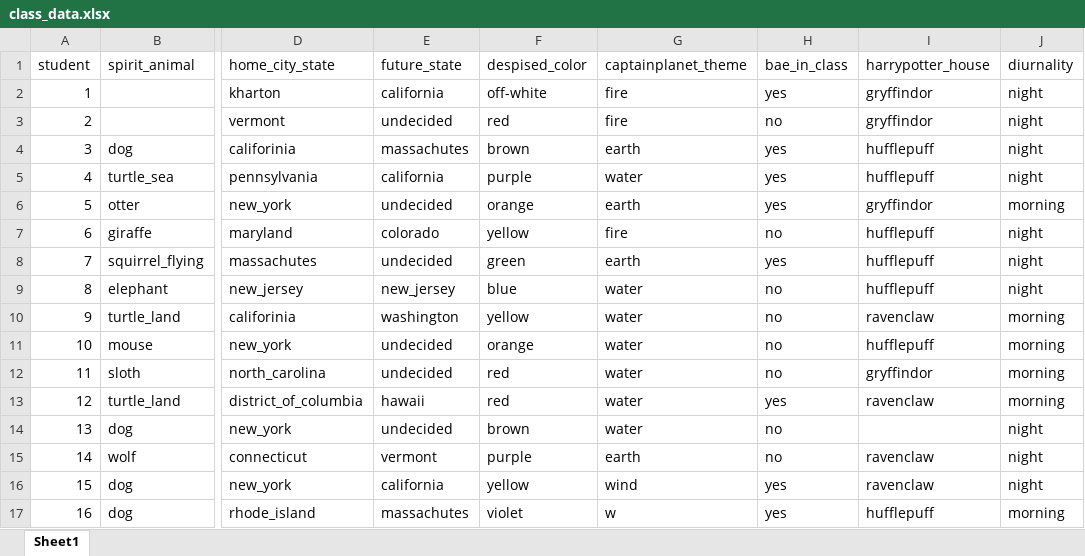
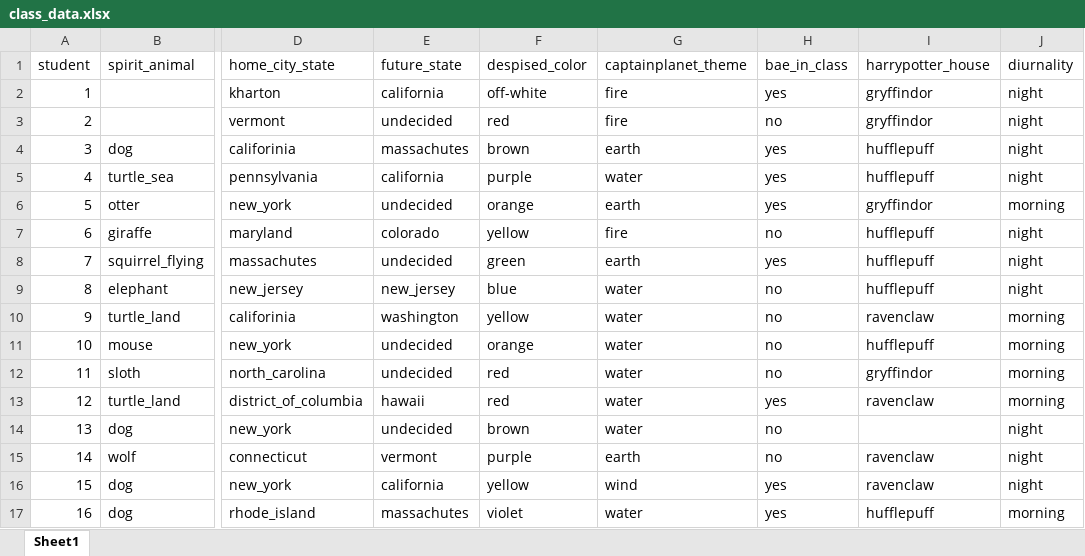
Before and after one commit to CourtneyCampany/learn_R_one_day, an Excel workbook: raw_data/class_data.xlsx, sheet Sheet1, drawn as a sheet; only a part is shown, gaps mark what is left out; values as stored, in another font and other column widths than the file's, no borders; the diff names each change by its address in the sheet, - before the commit and + after, or states it on an @@ line.

```diff
--- a/raw_data/class_data.xlsx (sheet Sheet1)
+++ b/raw_data/class_data.xlsx (sheet Sheet1)
-G17 (captainplanet_theme): w
+G17 (captainplanet_theme): water
```
Also changed, not shown: 13 other files.
